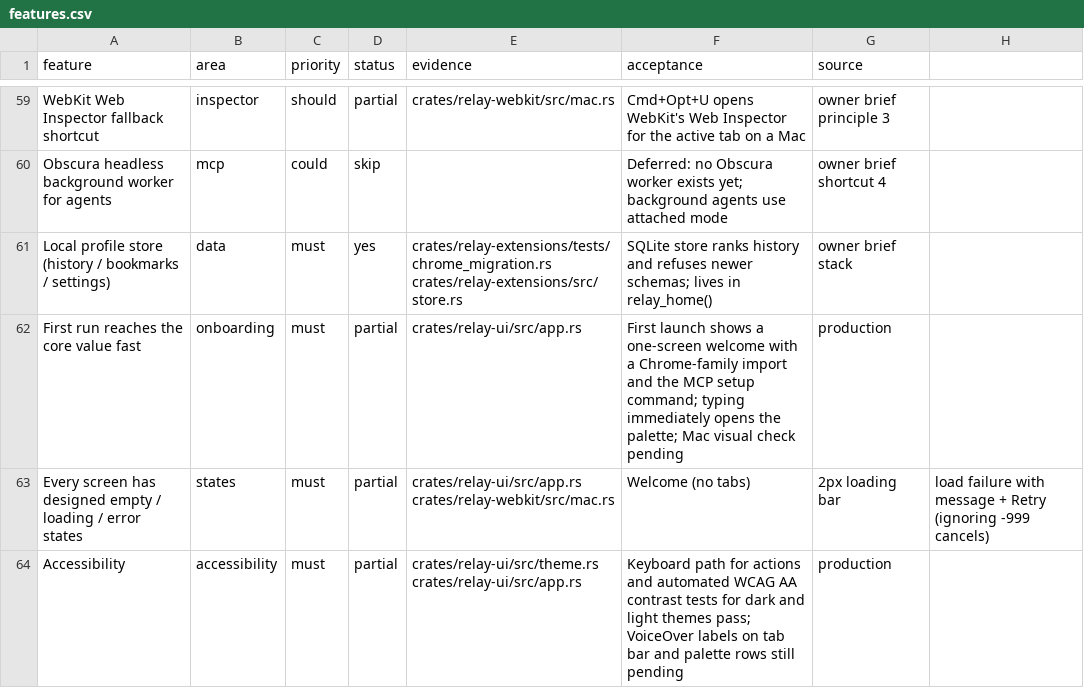
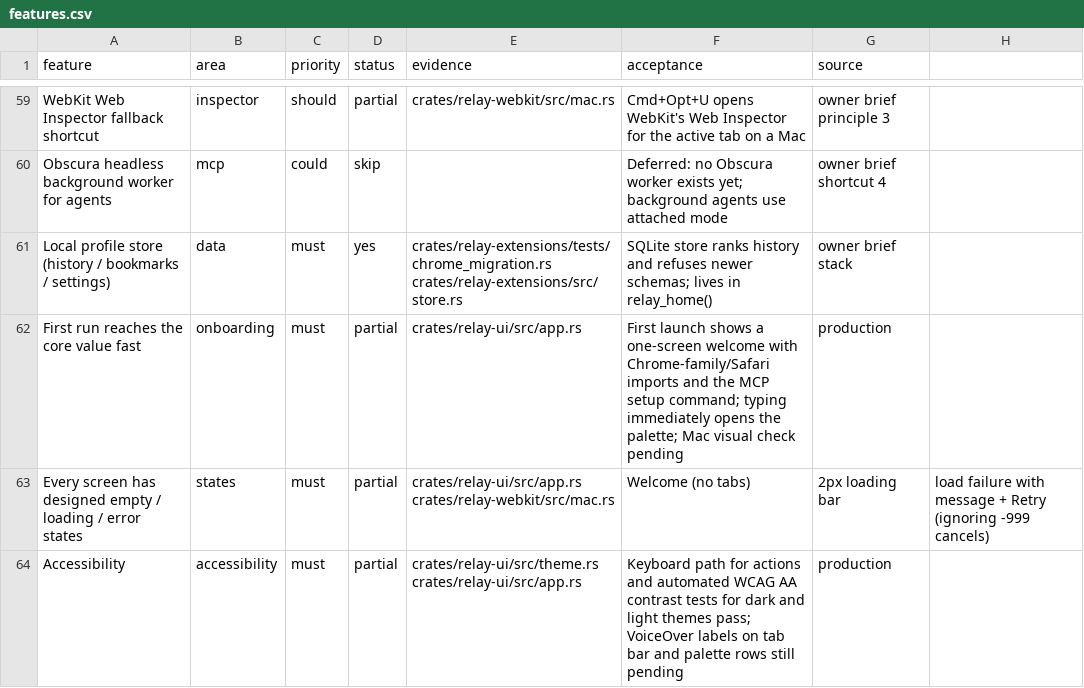
Before and after one commit to TomSzenessy/RelayBrowser, a CSV file: docs/product/features.csv, drawn as a sheet; only a part is shown, gaps mark what is left out; the diff names each change by its address in the sheet, - before the commit and + after, or states it on an @@ line.

Commit message:
feat(import): Safari bookmarks and history (#190)
Add a plist reader for Safari bookmarks (folder paths/leaf titles) and a
read-only History.db copier that converts Apple epoch visits. CLI
import-safari and Settings → General merge them into the profile; missing
data points at Full Disk Access. Fixture tests cover both readers.

```diff
--- a/docs/product/features.csv
+++ b/docs/product/features.csv
-F62 (acceptance): …welcome with a Chrome-family import and the…
+F62 (acceptance): …welcome with Chrome-family/Safari imports and the…
```
Also changed, not shown: 12 other files.
